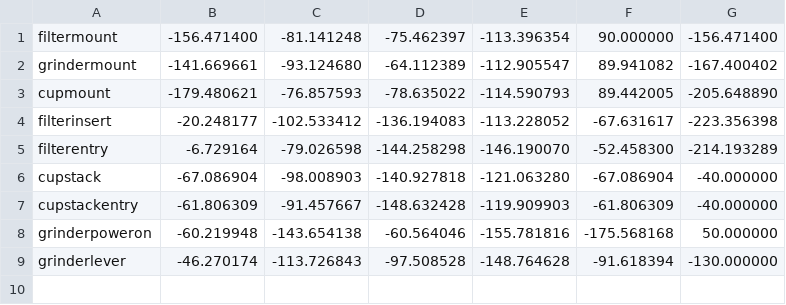
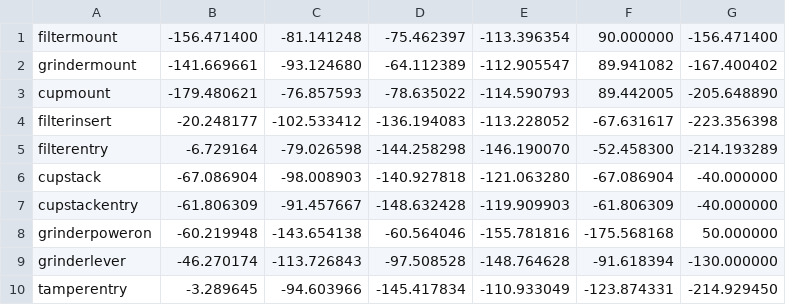
Before and after one commit to zebbarry/manipulators, a CSV file: joint_angles.csv, drawn as a sheet; the diff names each change by its address in the sheet, - before the commit and + after, or states it on an @@ line.

```diff
--- a/joint_angles.csv
+++ b/joint_angles.csv
+row 10: tamperentry | -3.289645 | -94.603966 | -145.417834 | -110.933049 | -123.874331 | -214.929450
```
Also changed, not shown: reference_frames.csv, 1 other file.
